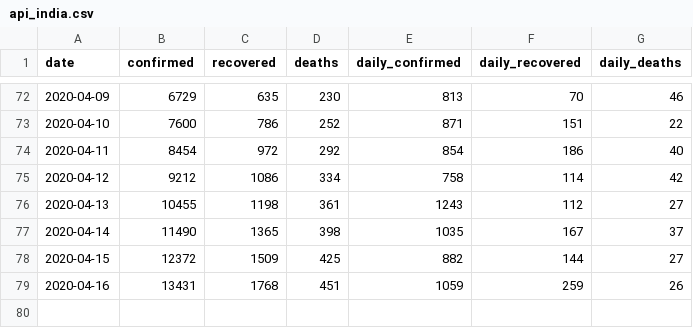
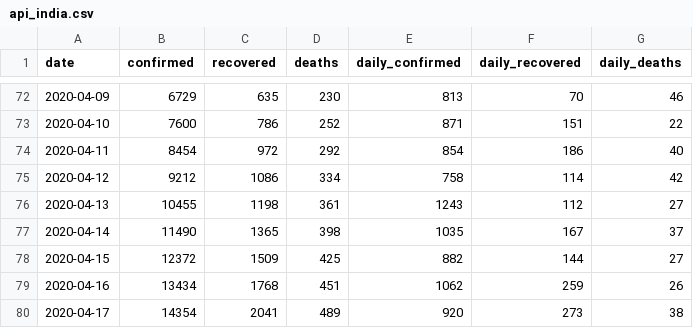
Before and after one commit to dc-aichara/COVID19-India-Tracker, a CSV file: data/api_india.csv, drawn as a sheet; only a part is shown, gaps mark what is left out.

```diff
--- a/data/api_india.csv
+++ b/data/api_india.csv
@@ -78,2 +78,3 @@ date,confirmed,recovered,deaths,daily_confirmed,daily_recovered,daily_deaths
 2020-04-15,12372,1509,425,882,144,27
-2020-04-16,13431,1768,451,1059,259,26
+2020-04-16,13434,1768,451,1062,259,26
+2020-04-17,14354,2041,489,920,273,38
```
Also changed, not shown: 4 other files.
